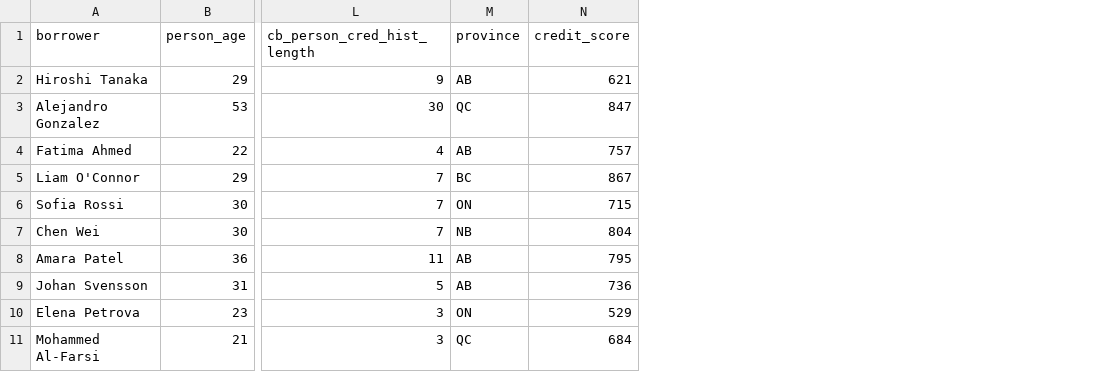
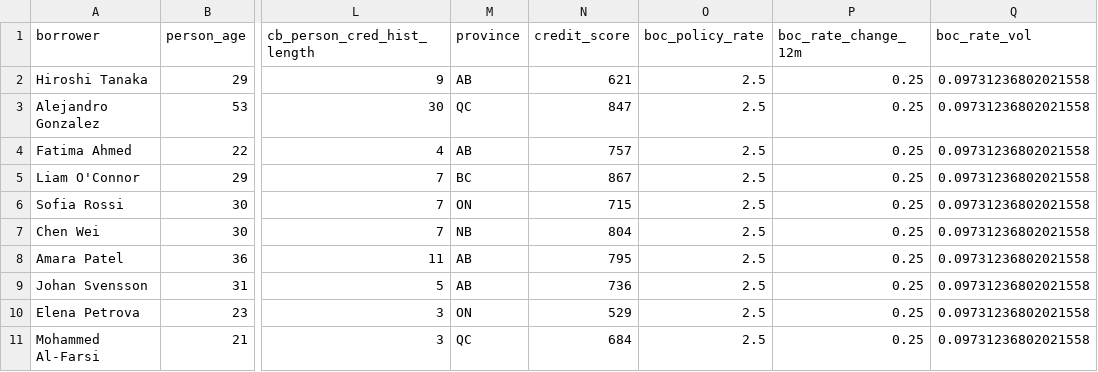
Before and after one commit to teampropty-hub/loan-default-predictor, a CSV file: data/ca_loan_requests.csv, drawn as a sheet; only a part is shown, gaps mark what is left out; the diff names each change by its address in the sheet, - before the commit and + after, or states it on an @@ line.

```diff
--- a/data/ca_loan_requests.csv
+++ b/data/ca_loan_requests.csv
+column O (boc_policy_rate), rows 2-11: all 2.5
+column P (boc_rate_change_12m), rows 2-11: all 0.25
+column Q (boc_rate_vol), rows 2-11: all 0.09731236802021558
```
Also changed, not shown: data/test_scored.csv, 25 other files.
